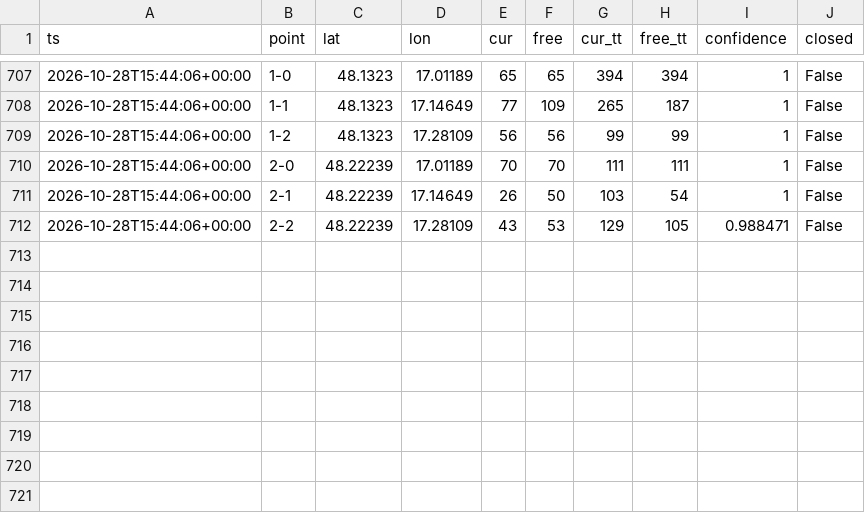
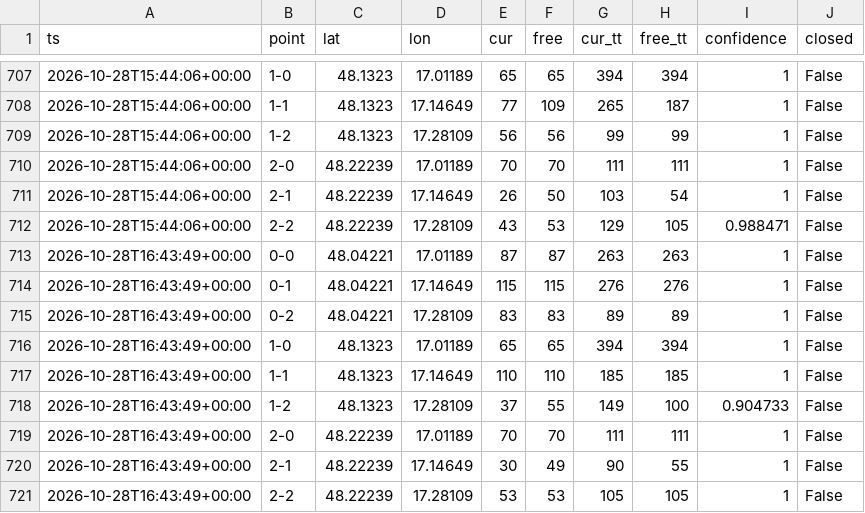
Before and after one commit to lalasonycierny/ba-livetraffic, a CSV file: data/flow.csv, drawn as a sheet; only a part is shown, gaps mark what is left out; the diff names each change by its address in the sheet, - before the commit and + after, or states it on an @@ line.

```diff
--- a/data/flow.csv
+++ b/data/flow.csv
+row 713: 2026-10-28T16:43:49+00:00 | 0-0 | 48.04221 | 17.01189 | 87 | 87 | 263 | 263 | 1 | False
+row 714: 2026-10-28T16:43:49+00:00 | 0-1 | 48.04221 | 17.14649 | 115 | 115 | 276 | 276 | 1 | False
+row 715: 2026-10-28T16:43:49+00:00 | 0-2 | 48.04221 | 17.28109 | 83 | 83 | 89 | 89 | 1 | False
+row 716: 2026-10-28T16:43:49+00:00 | 1-0 | 48.1323 | 17.01189 | 65 | 65 | 394 | 394 | 1 | False
+row 717: 2026-10-28T16:43:49+00:00 | 1-1 | 48.1323 | 17.14649 | 110 | 110 | 185 | 185 | 1 | False
+row 718: 2026-10-28T16:43:49+00:00 | 1-2 | 48.1323 | 17.28109 | 37 | 55 | 149 | 100 | 0.904733 | False
+row 719: 2026-10-28T16:43:49+00:00 | 2-0 | 48.22239 | 17.01189 | 70 | 70 | 111 | 111 | 1 | False
+row 720: 2026-10-28T16:43:49+00:00 | 2-1 | 48.22239 | 17.14649 | 30 | 49 | 90 | 55 | 1 | False
+row 721: 2026-10-28T16:43:49+00:00 | 2-2 | 48.22239 | 17.28109 | 53 | 53 | 105 | 105 | 1 | False
```
Also changed, not shown: 1 other file.
